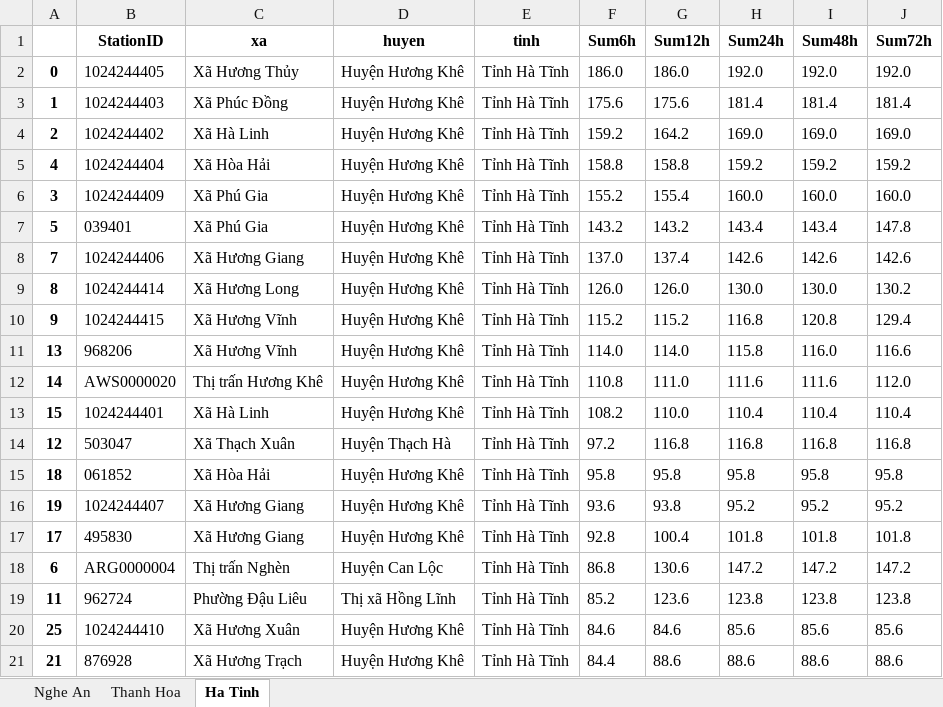
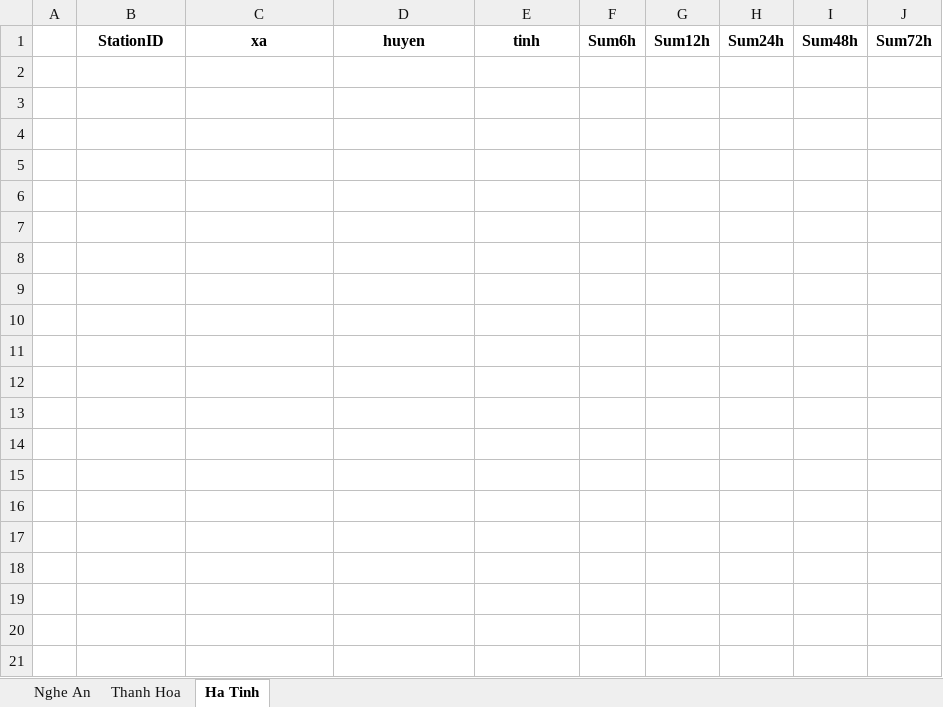
Before and after one commit to weathermen258/Public_repo, an Excel workbook: Get_data_from_web/Tong_Hop_Theo_Tinh.xlsx, sheet Ha Tinh, drawn as a sheet; only a part is shown; values as stored, in another font and other column widths than the file's, no borders; the diff covers the shown part only; the diff names each change by its address in the sheet, - before the commit and + after, or states it on an @@ line.

```diff
--- a/Get_data_from_web/Tong_Hop_Theo_Tinh.xlsx (sheet Ha Tinh)
+++ b/Get_data_from_web/Tong_Hop_Theo_Tinh.xlsx (sheet Ha Tinh)
-row 2: 0 | 1024244405 | Xã Hương Thủy | Huyện Hương Khê | Tỉnh Hà Tĩnh | 186.0 | 186.0 | 192.0 | 192.0 | 192.0
-row 3: 1 | 1024244403 | Xã Phúc Đồng | Huyện Hương Khê | Tỉnh Hà Tĩnh | 175.6 | 175.6 | 181.4 | 181.4 | 181.4
-row 4: 2 | 1024244402 | Xã Hà Linh | Huyện Hương Khê | Tỉnh Hà Tĩnh | 159.2 | 164.2 | 169.0 | 169.0 | 169.0
-row 5: 4 | 1024244404 | Xã Hòa Hải | Huyện Hương Khê | Tỉnh Hà Tĩnh | 158.8 | 158.8 | 159.2 | 159.2 | 159.2
-row 6: 3 | 1024244409 | Xã Phú Gia | Huyện Hương Khê | Tỉnh Hà Tĩnh | 155.2 | 155.4 | 160.0 | 160.0 | 160.0
-row 7: 5 | 039401 | Xã Phú Gia | Huyện Hương Khê | Tỉnh Hà Tĩnh | 143.2 | 143.2 | 143.4 | 143.4 | 147.8
-row 8: 7 | 1024244406 | Xã Hương Giang | Huyện Hương Khê | Tỉnh Hà Tĩnh | 137.0 | 137.4 | 142.6 | 142.6 | 142.6
-row 9: 8 | 1024244414 | Xã Hương Long | Huyện Hương Khê | Tỉnh Hà Tĩnh | 126.0 | 126.0 | 130.0 | 130.0 | 130.2
-row 10: 9 | 1024244415 | Xã Hương Vĩnh | Huyện Hương Khê | Tỉnh Hà Tĩnh | 115.2 | 115.2 | 116.8 | 120.8 | 129.4
-row 11: 13 | 968206 | Xã Hương Vĩnh | Huyện Hương Khê | Tỉnh Hà Tĩnh | 114.0 | 114.0 | 115.8 | 116.0 | 116.6
-row 12: 14 | AWS0000020 | Thị trấn Hương Khê | Huyện Hương Khê | Tỉnh Hà Tĩnh | 110.8 | 111.0 | 111.6 | 111.6 | 112.0
-row 13: 15 | 1024244401 | Xã Hà Linh | Huyện Hương Khê | Tỉnh Hà Tĩnh | 108.2 | 110.0 | 110.4 | 110.4 | 110.4
-row 14: 12 | 503047 | Xã Thạch Xuân | Huyện Thạch Hà | Tỉnh Hà Tĩnh | 97.2 | 116.8 | 116.8 | 116.8 | 116.8
-row 15: 18 | 061852 | Xã Hòa Hải | Huyện Hương Khê | Tỉnh Hà Tĩnh | 95.8 | 95.8 | 95.8 | 95.8 | 95.8
-row 16: 19 | 1024244407 | Xã Hương Giang | Huyện Hương Khê | Tỉnh Hà Tĩnh | 93.6 | 93.8 | 95.2 | 95.2 | 95.2
-row 17: 17 | 495830 | Xã Hương Giang | Huyện Hương Khê | Tỉnh Hà Tĩnh | 92.8 | 100.4 | 101.8 | 101.8 | 101.8
-row 18: 6 | ARG0000004 | Thị trấn Nghèn | Huyện Can Lộc | Tỉnh Hà Tĩnh | 86.8 | 130.6 | 147.2 | 147.2 | 147.2
-row 19: 11 | 962724 | Phường Đậu Liêu | Thị xã Hồng Lĩnh | Tỉnh Hà Tĩnh | 85.2 | 123.6 | 123.8 | 123.8 | 123.8
-row 20: 25 | 1024244410 | Xã Hương Xuân | Huyện Hương Khê | Tỉnh Hà Tĩnh | 84.6 | 84.6 | 85.6 | 85.6 | 85.6
-row 21: 21 | 876928 | Xã Hương Trạch | Huyện Hương Khê | Tỉnh Hà Tĩnh | 84.4 | 88.6 | 88.6 | 88.6 | 88.6
```
Also changed, not shown: 16 removed rows elsewhere in this sheet, sheet Nghe An, sheet Thanh Hoa, Get_data_from_web/Tong_Hop_Mua_BTB.xlsx, S2S_project/Toa_do_LV_sCa.xlsx, 56 other files.
